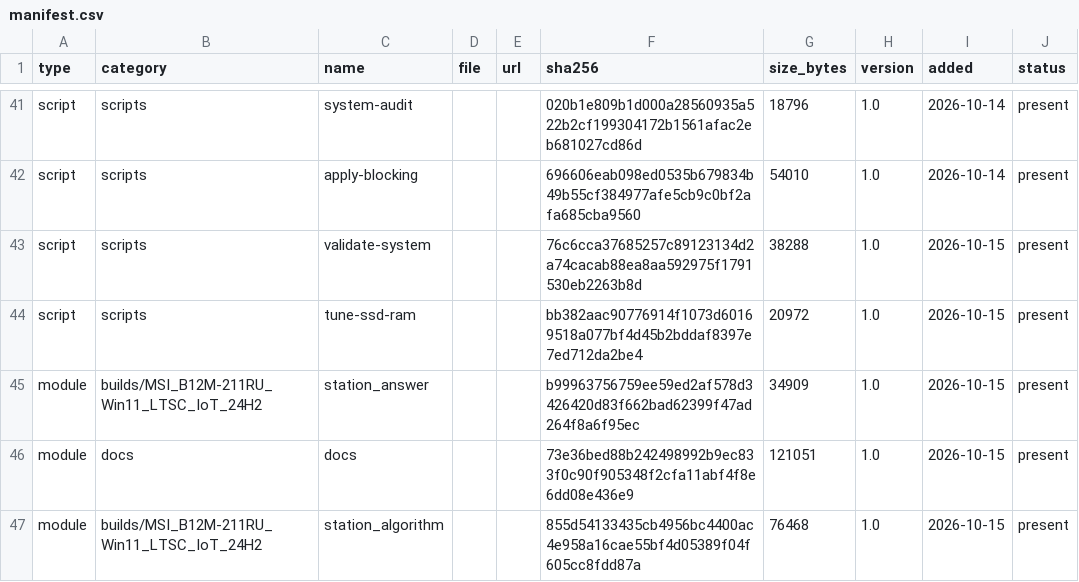
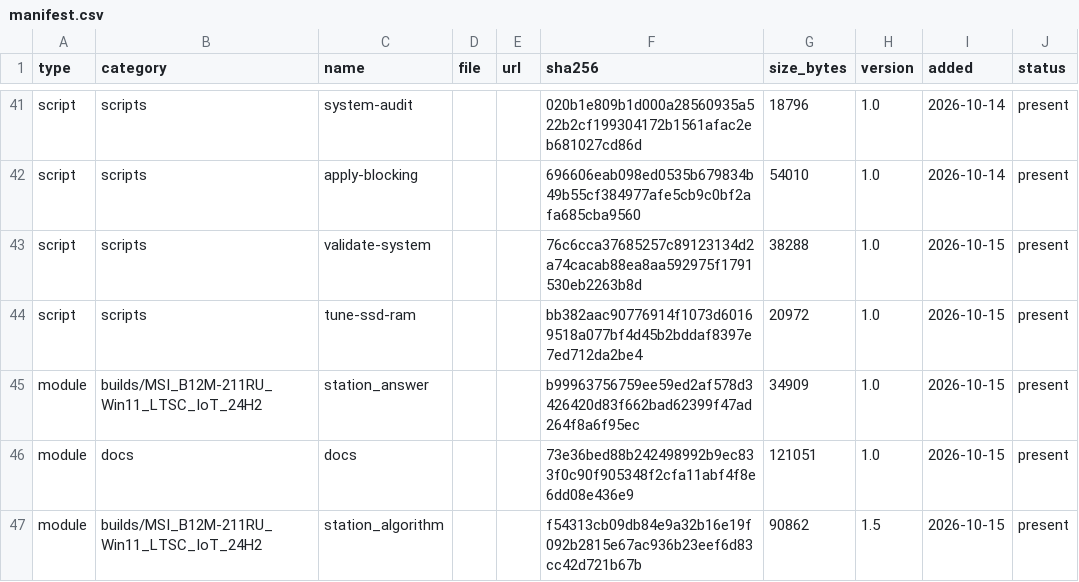
Before and after one commit to rockvital506-commits/immutable_workstation2, a CSV file: manifest.csv, drawn as a sheet; only a part is shown, gaps mark what is left out.

```diff
--- a/manifest.csv
+++ b/manifest.csv
@@ -46,2 +46,2 @@ module,builds/MSI_B12M-211RU_Win11_LTSC_IoT_24H2,station_answer,,,b99963756759ee
 module,docs,docs,,,73e36bed88b242498992b9ec833f0c90f905348f2cfa11abf4f8e6dd08e436e9,121051,1.0,2026-10-15,present
-module,builds/MSI_B12M-211RU_Win11_LTSC_IoT_24H2,station_algorithm,,,855d54133435cb4956bc4400ac4e958a16cae55bf4d05389f04f605cc8fdd87a,76468,1.0,2026-10-15,present
+module,builds/MSI_B12M-211RU_Win11_LTSC_IoT_24H2,station_algorithm,,,f54313cb09db84e9a32b16e19f092b2815e67ac936b23eef6d83cc42d721b67b,90862,1.5,2026-10-15,present
```
Also changed, not shown: 3 other files.
